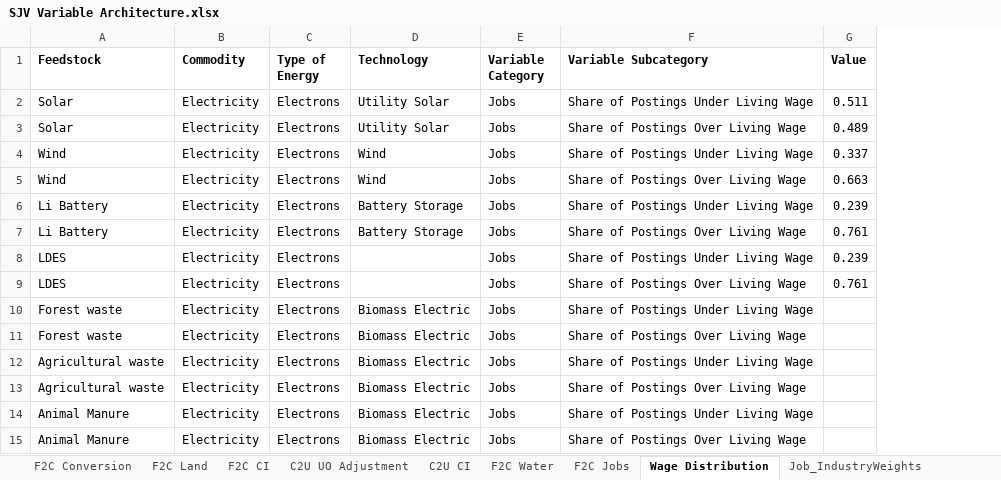
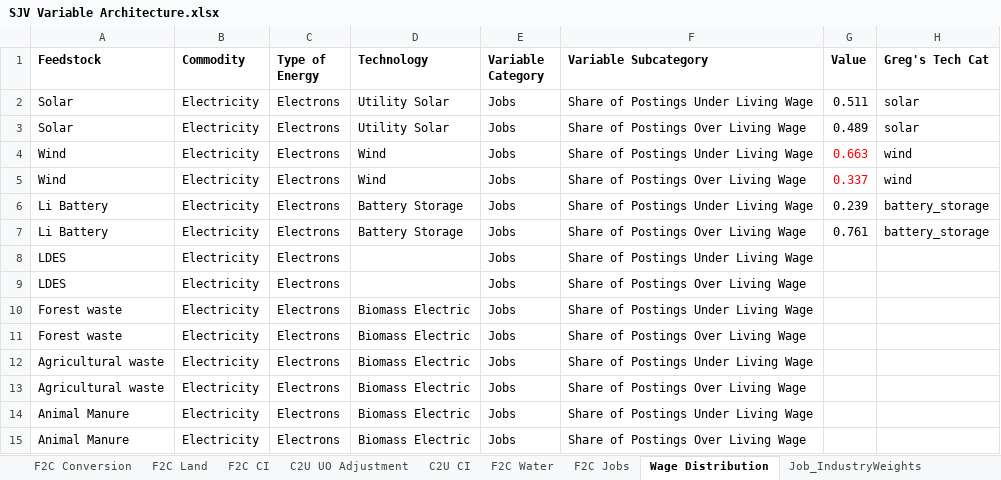
Before and after one commit to jarojasag/SJV, an Excel workbook: SJV Variable Architecture.xlsx, sheet Wage Distribution, drawn as a sheet; only a part is shown; values as stored, in another font and other column widths than the file's, no borders; the diff covers the shown part only; the diff names each change by its address in the sheet, - before the commit and + after, or states it on an @@ line.

Commit message:
updated living wage multipliers

```diff
--- a/SJV Variable Architecture.xlsx (sheet Wage Distribution)
+++ b/SJV Variable Architecture.xlsx (sheet Wage Distribution)
+column H (Greg's Tech Cat), rows 2-7: solar | solar | wind | wind | battery_storage | battery_storage
-G4 (Value): 0.337
+G4 (Value): 0.663
-G4:G5 text colour: black
+G4:G5 text colour: #FF0000
-G5 (Value): 0.663
+G5 (Value): 0.337
-G8 (Value): 0.239
+G8 (Value): (empty)
-G9 (Value): 0.761
+G9 (Value): (empty)
```
Also changed, not shown: 10 edited cells and cell formats elsewhere in this sheet.
